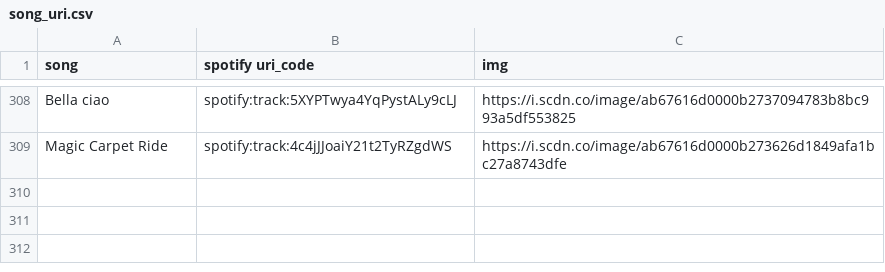
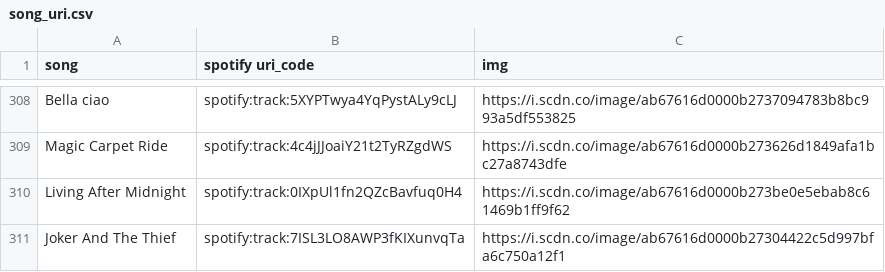
Before and after one commit to BraydenGess/opencv-mariokartwii, a CSV file: audio/song_uri.csv, drawn as a sheet; only a part is shown, gaps mark what is left out.

Commit message:
Updated init file and modified audio CSVs

```diff
--- a/audio/song_uri.csv
+++ b/audio/song_uri.csv
@@ -309 +309,3 @@ Bella ciao,spotify:track:5XYPTwya4YqPystALy9cLJ,https://i.scdn.co/image/ab67616d
 Magic Carpet Ride,spotify:track:4c4jJJoaiY21t2TyRZgdWS,https://i.scdn.co/image/ab67616d0000b273626d1849afa1bc27a8743dfe
+Living After Midnight,spotify:track:0IXpUl1fn2QZcBavfuq0H4,https://i.scdn.co/image/ab67616d0000b273be0e5ebab8c61469b1ff9f62
+Joker And The Thief,spotify:track:7ISL3LO8AWP3fKIXunvqTa,https://i.scdn.co/image/ab67616d0000b27304422c5d997bfa6c750a12f1
```
Also changed, not shown: audio/playlists/rock_noon.csv, 1 other file.
